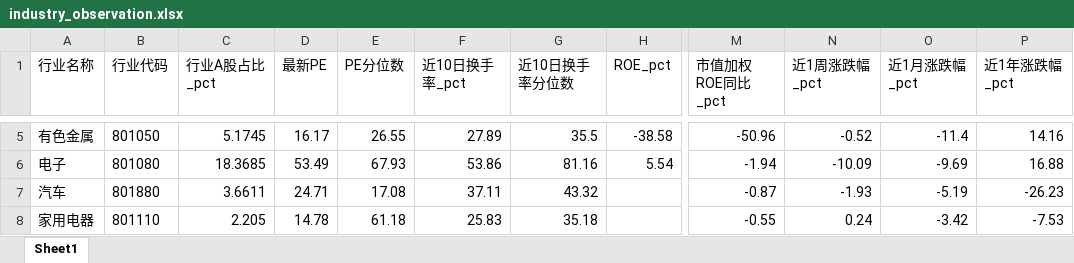
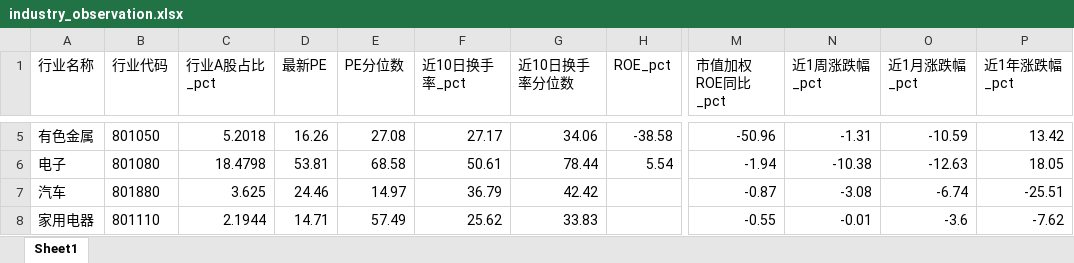
Before and after one commit to Alpha9527-Daniel/Industry-Insight, an Excel workbook: data/industry_cache/industry_observation.xlsx, sheet Sheet1, drawn as a sheet; only a part is shown, gaps mark what is left out; values as stored, in another font and other column widths than the file's, no borders; the diff covers the shown part only; the diff names each change by its address in the sheet, - before the commit and + after, or states it on an @@ line.

```diff
--- a/data/industry_cache/industry_observation.xlsx (sheet Sheet1)
+++ b/data/industry_cache/industry_observation.xlsx (sheet Sheet1)
-C5 (行业A股占比_pct): 5.1745
+C5 (行业A股占比_pct): 5.2018
-D5 (最新PE): 16.17
+D5 (最新PE): 16.26
-E5 (PE分位数): 26.55
+E5 (PE分位数): 27.08
-F5 (近10日换手率_pct): 27.89
+F5 (近10日换手率_pct): 27.17
-G5 (近10日换手率分位数): 35.5
+G5 (近10日换手率分位数): 34.06
-N5 (近1周涨跌幅_pct): -0.52
+N5 (近1周涨跌幅_pct): -1.31
-O5 (近1月涨跌幅_pct): -11.4
+O5 (近1月涨跌幅_pct): -10.59
-P5 (近1年涨跌幅_pct): 14.16
+P5 (近1年涨跌幅_pct): 13.42
-C6 (行业A股占比_pct): 18.3685
+C6 (行业A股占比_pct): 18.4798
-D6 (最新PE): 53.49
+D6 (最新PE): 53.81
-E6 (PE分位数): 67.93
+E6 (PE分位数): 68.58
-F6 (近10日换手率_pct): 53.86
+F6 (近10日换手率_pct): 50.61
-G6 (近10日换手率分位数): 81.16
+G6 (近10日换手率分位数): 78.44
-N6 (近1周涨跌幅_pct): -10.09
+N6 (近1周涨跌幅_pct): -10.38
-O6 (近1月涨跌幅_pct): -9.69
+O6 (近1月涨跌幅_pct): -12.63
-P6 (近1年涨跌幅_pct): 16.88
+P6 (近1年涨跌幅_pct): 18.05
-C7 (行业A股占比_pct): 3.6611
+C7 (行业A股占比_pct): 3.625
-D7 (最新PE): 24.71
+D7 (最新PE): 24.46
-E7 (PE分位数): 17.08
+E7 (PE分位数): 14.97
-F7 (近10日换手率_pct): 37.11
+F7 (近10日换手率_pct): 36.79
-G7 (近10日换手率分位数): 43.32
+G7 (近10日换手率分位数): 42.42
-N7 (近1周涨跌幅_pct): -1.93
+N7 (近1周涨跌幅_pct): -3.08
-O7 (近1月涨跌幅_pct): -5.19
+O7 (近1月涨跌幅_pct): -6.74
-P7 (近1年涨跌幅_pct): -26.23
+P7 (近1年涨跌幅_pct): -25.51
-C8 (行业A股占比_pct): 2.205
+C8 (行业A股占比_pct): 2.1944
-D8 (最新PE): 14.78
+D8 (最新PE): 14.71
-E8 (PE分位数): 61.18
+E8 (PE分位数): 57.49
-F8 (近10日换手率_pct): 25.83
+F8 (近10日换手率_pct): 25.62
-G8 (近10日换手率分位数): 35.18
+G8 (近10日换手率分位数): 33.83
-N8 (近1周涨跌幅_pct): 0.24
+N8 (近1周涨跌幅_pct): -0.01
-O8 (近1月涨跌幅_pct): -3.42
+O8 (近1月涨跌幅_pct): -3.6
-P8 (近1年涨跌幅_pct): -7.53
+P8 (近1年涨跌幅_pct): -7.62
```
Also changed, not shown: 241 edited cells elsewhere in this sheet, 55 other files.
